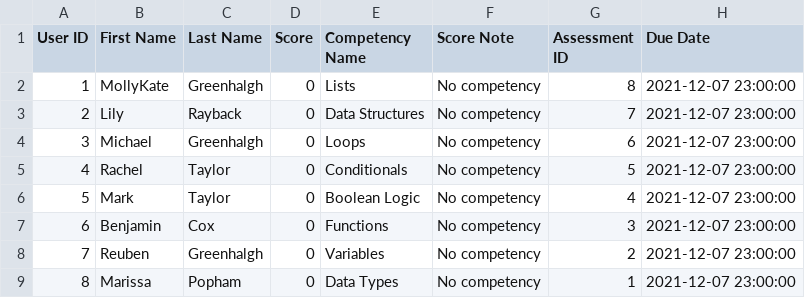
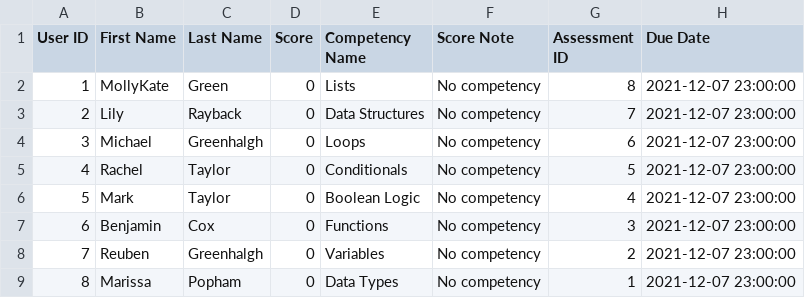
Before and after one commit to MollyKate-G/Capstone, a CSV file: comp_users.csv, drawn as a sheet.

```diff
--- a/comp_users.csv
+++ b/comp_users.csv
@@ -1,3 +1,3 @@
 User ID,First Name,Last Name,Score,Competency Name,Score Note,Assessment ID,Due Date
-1,MollyKate,Greenhalgh,0,Lists,No competency,8,2021-12-07 23:00:00
+1,MollyKate,Green,0,Lists,No competency,8,2021-12-07 23:00:00
 2,Lily,Rayback,0,Data Structures,No competency,7,2021-12-07 23:00:00
```
Also changed, not shown: 10 other files.
